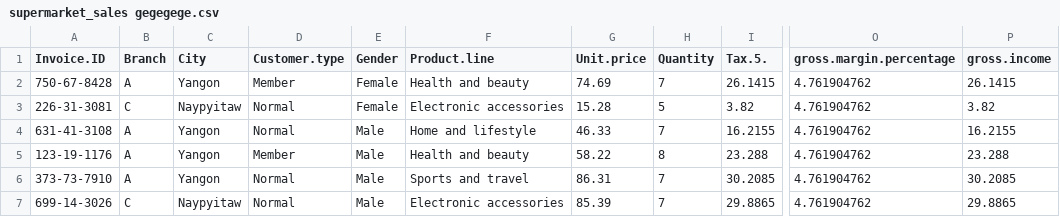
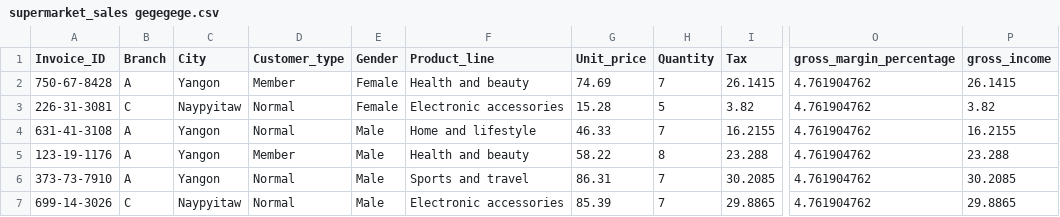
Before and after one commit to Konwoh/Information-Retrieveal, a CSV file: supermarket_sales gegegege.csv, drawn as a sheet; only a part is shown, gaps mark what is left out; the diff names each change by its address in the sheet, - before the commit and + after, or states it on an @@ line.

Commit message:
Update supermarket_sales gegegege.csv

```diff
--- a/supermarket_sales gegegege.csv
+++ b/supermarket_sales gegegege.csv
-A1: Invoice.ID
+A1: Invoice_ID
-D1: Customer.type
+D1: Customer_type
-F1: Product.line
+F1: Product_line
-G1: Unit.price
+G1: Unit_price
-I1: Tax.5.
+I1: Tax
-O1: gross.margin.percentage
+O1: gross_margin_percentage
-P1: gross.income
+P1: gross_income
```
